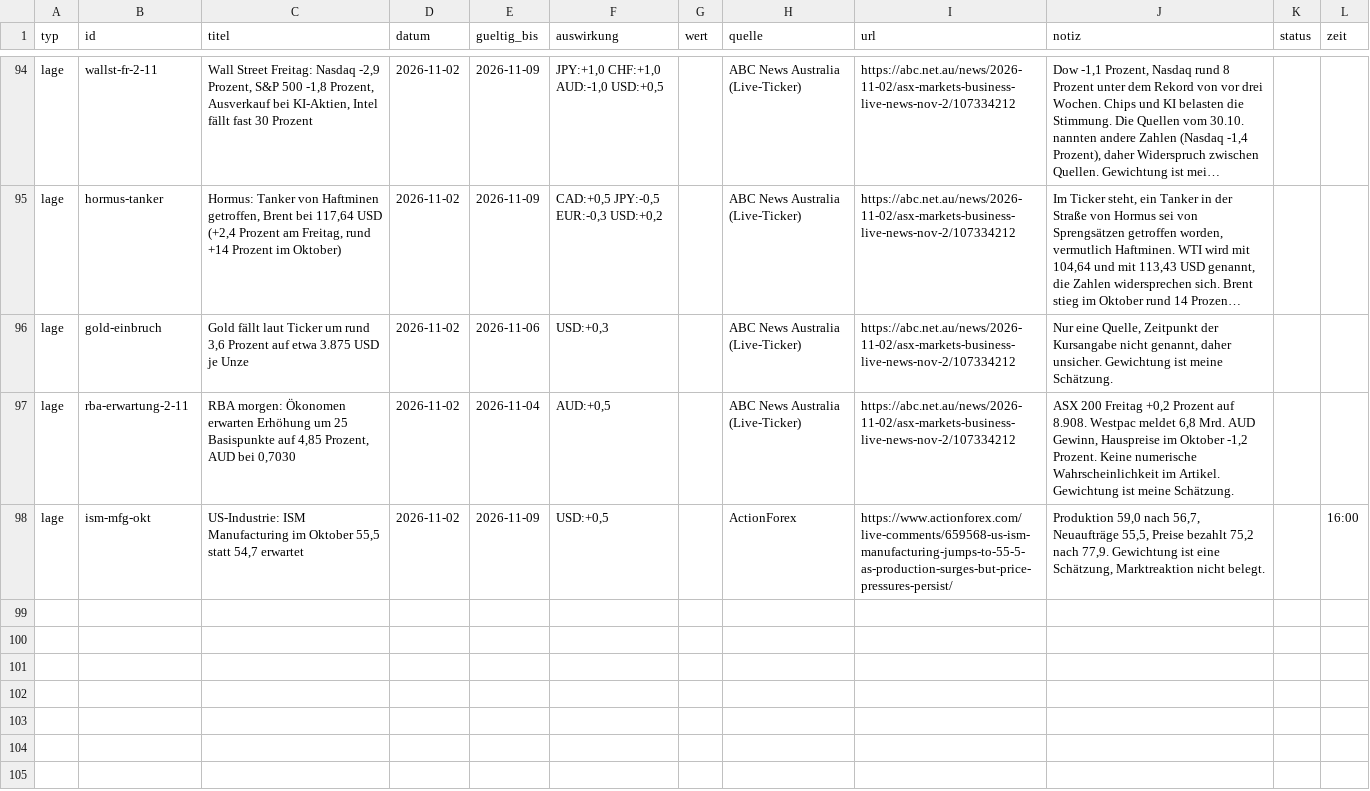
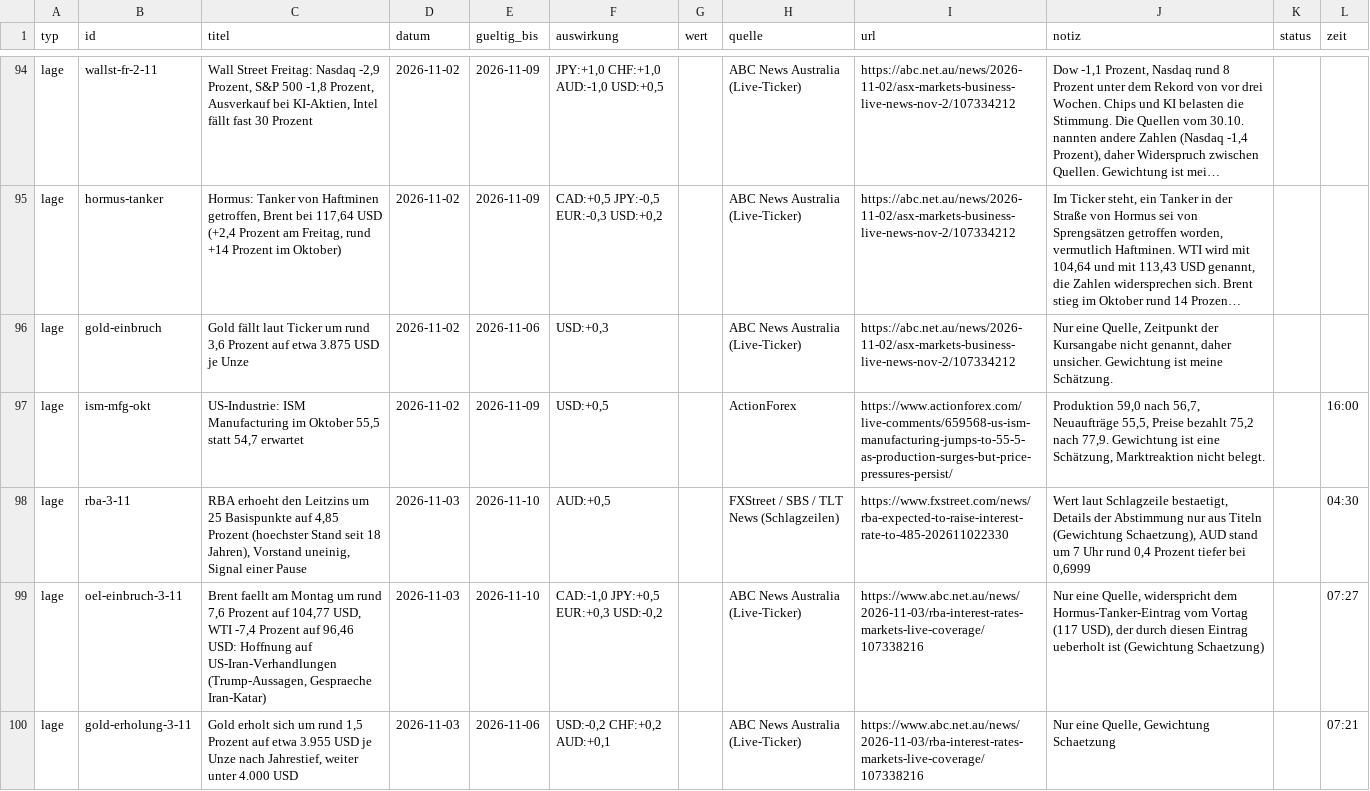
Before and after one commit to michelbrueck25-eng/journal-daten, a CSV file: lage.csv, drawn as a sheet; only a part is shown, gaps mark what is left out; long unchanged cells end in …; removed rows and columns are numbered as before the commit, all else as after; the diff names each change by its address in the sheet, - before the commit and + after, or states it on an @@ line.

```diff
--- a/lage.csv
+++ b/lage.csv
-row 97: lage | rba-erwartung-2-11 | RBA morgen: Ökonomen erwarten Erhöhung um 25 Basispunkte auf 4,85 Prozent, AUD bei 0,7030 | 2026-11-02 | 2026-11-04 | AUD:+0,5 |  | ABC News Australia (Live-Ticker) | https://abc.net.au/news/2026-11-02/asx-markets-business-live-news-nov-2/107334212 | ASX 200 Freitag +0,2 Prozent auf 8.908. Westpac meldet 6,8 Mrd. AUD Gewinn, Hauspreise im Oktober -1,2 Prozent. Keine numerische Wahrscheinlichkeit im Artikel. Gewichtung ist meine Schätzung.
+row 98: lage | rba-3-11 | RBA erhoeht den Leitzins um 25 Basispunkte auf 4,85 Prozent (hoechster Stand seit 18 Jahren), Vorstand uneinig, Signal einer Pause | 2026-11-03 | 2026-11-10 | AUD:+0,5 |  | FXStreet / SBS / TLT News (Schlagzeilen) | https://www.fxstreet.com/news/rba-expected-to-raise-interest-rate-to-485-202611022330 | Wert laut Schlagzeile bestaetigt, Details der Abstimmung nur aus Titeln (Gewichtung Schaetzung), AUD stand um 7 Uhr rund 0,4 Prozent tiefer bei 0,6999 |  | 04:30
+row 99: lage | oel-einbruch-3-11 | Brent faellt am Montag um rund 7,6 Prozent auf 104,77 USD, WTI -7,4 Prozent auf 96,46 USD: Hoffnung auf US-Iran-Verhandlungen (Trump-Aussagen, Gespraeche Iran-Katar) | 2026-11-03 | 2026-11-10 | CAD:-1,0 JPY:+0,5 EUR:+0,3 USD:-0,2 |  | ABC News Australia (Live-Ticker) | https://www.abc.net.au/news/2026-11-03/rba-interest-rates-markets-live-coverage/107338216 | Nur eine Quelle, widerspricht dem Hormus-Tanker-Eintrag vom Vortag (117 USD), der durch diesen Eintrag ueberholt ist (Gewichtung Schaetzung) |  | 07:27
+row 100: lage | gold-erholung-3-11 | Gold erholt sich um rund 1,5 Prozent auf etwa 3.955 USD je Unze nach Jahrestief, weiter unter 4.000 USD | 2026-11-03 | 2026-11-06 | USD:-0,2 CHF:+0,2 AUD:+0,1 |  | ABC News Australia (Live-Ticker) | https://www.abc.net.au/news/2026-11-03/rba-interest-rates-markets-live-coverage/107338216 | Nur eine Quelle, Gewichtung Schaetzung |  | 07:21
```
Also changed, not shown: wirtschaft.csv, 7 other files.
